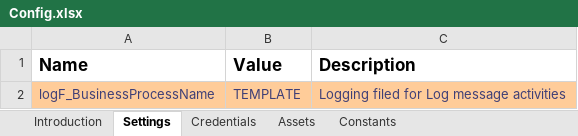
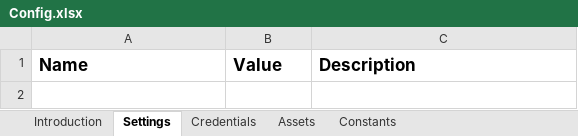
Before and after one commit to nerlichman/UiPath-Custom-REFramework, an Excel workbook: Data/Config.xlsx, sheet Settings, drawn as a sheet; values as stored, in another font and other column widths than the file's, no borders; the diff names each change by its address in the sheet, - before the commit and + after, or states it on an @@ line.

```diff
--- a/Data/Config.xlsx (sheet Settings)
+++ b/Data/Config.xlsx (sheet Settings)
-row 2: logF_BusinessProcessName | TEMPLATE | Logging filed for Log message activities
```
Also changed, not shown: sheet Constants, 11 other files.
